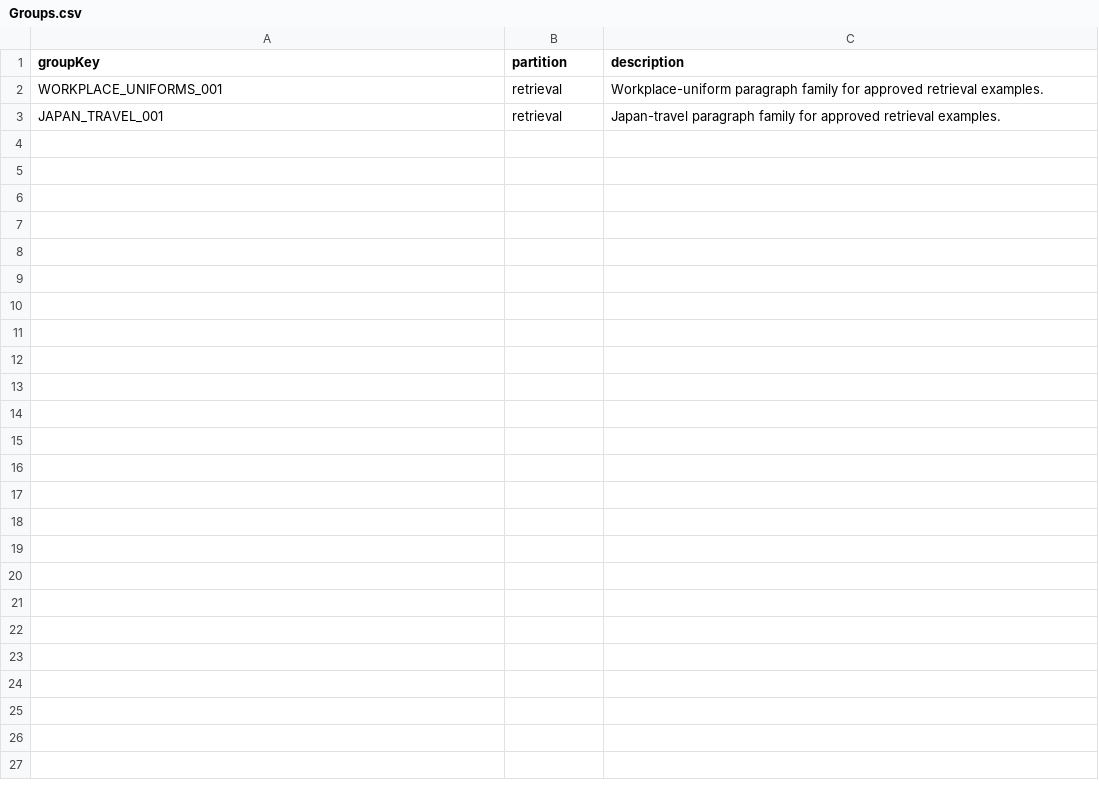
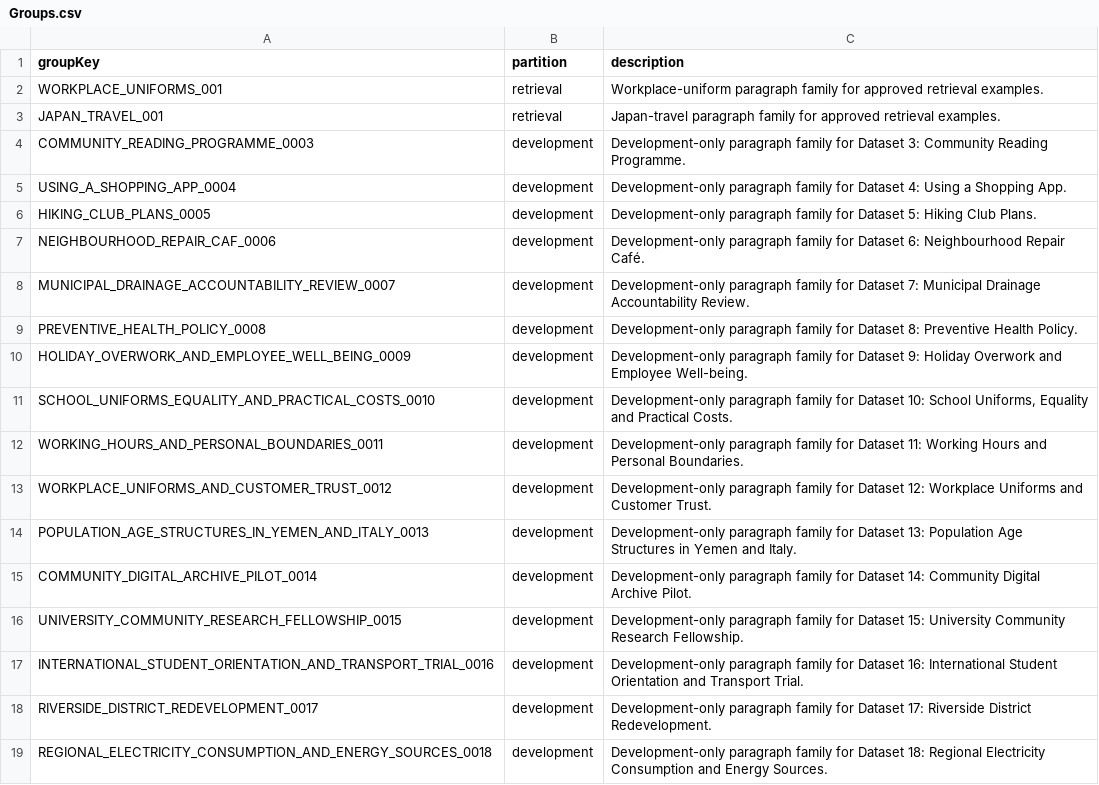
Before and after one commit to sambusinessdirectory-ops/edmundeducation.github.io, a CSV file: grammar-corpus/sheets-v1/Groups.csv, drawn as a sheet.

Commit message:
Deploy grammar corpus datasets 3–18

```diff
--- a/grammar-corpus/sheets-v1/Groups.csv
+++ b/grammar-corpus/sheets-v1/Groups.csv
@@ -3 +3,17 @@
 "JAPAN_TRAVEL_001","retrieval","Japan-travel paragraph family for approved retrieval examples."
+"COMMUNITY_READING_PROGRAMME_0003","development","Development-only paragraph family for Dataset 3: Community Reading Programme."
+"USING_A_SHOPPING_APP_0004","development","Development-only paragraph family for Dataset 4: Using a Shopping App."
+"HIKING_CLUB_PLANS_0005","development","Development-only paragraph family for Dataset 5: Hiking Club Plans."
+"NEIGHBOURHOOD_REPAIR_CAF_0006","development","Development-only paragraph family for Dataset 6: Neighbourhood Repair Café."
+"MUNICIPAL_DRAINAGE_ACCOUNTABILITY_REVIEW_0007","development","Development-only paragraph family for Dataset 7: Municipal Drainage Accountability Review."
+"PREVENTIVE_HEALTH_POLICY_0008","development","Development-only paragraph family for Dataset 8: Preventive Health Policy."
+"HOLIDAY_OVERWORK_AND_EMPLOYEE_WELL_BEING_0009","development","Development-only paragraph family for Dataset 9: Holiday Overwork and Employee Well-being."
+"SCHOOL_UNIFORMS_EQUALITY_AND_PRACTICAL_COSTS_0010","development","Development-only paragraph family for Dataset 10: School Uniforms, Equality and Practical Costs."
+"WORKING_HOURS_AND_PERSONAL_BOUNDARIES_0011","development","Development-only paragraph family for Dataset 11: Working Hours and Personal Boundaries."
+"WORKPLACE_UNIFORMS_AND_CUSTOMER_TRUST_0012","development","Development-only paragraph family for Dataset 12: Workplace Uniforms and Customer Trust."
+"POPULATION_AGE_STRUCTURES_IN_YEMEN_AND_ITALY_0013","development","Development-only paragraph family for Dataset 13: Population Age Structures in Yemen and Italy."
+"COMMUNITY_DIGITAL_ARCHIVE_PILOT_0014","development","Development-only paragraph family for Dataset 14: Community Digital Archive Pilot."
+"UNIVERSITY_COMMUNITY_RESEARCH_FELLOWSHIP_0015","development","Development-only paragraph family for Dataset 15: University Community Research Fellowship."
+"INTERNATIONAL_STUDENT_ORIENTATION_AND_TRANSPORT_TRIAL_0016","development","Development-only paragraph family for Dataset 16: International Student Orientation and Transport Trial."
+"RIVERSIDE_DISTRICT_REDEVELOPMENT_0017","development","Development-only paragraph family for Dataset 17: Riverside District Redevelopment."
+"REGIONAL_ELECTRICITY_CONSUMPTION_AND_ENERGY_SOURCES_0018","development","Development-only paragraph family for Dataset 18: Regional Electricity Consumption and Energy Sources."
```
Also changed, not shown: 16 other files.
